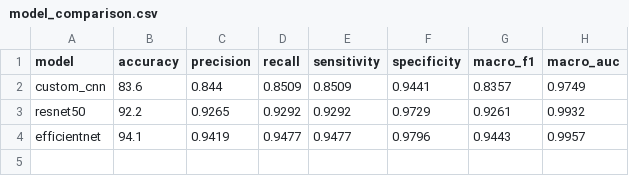
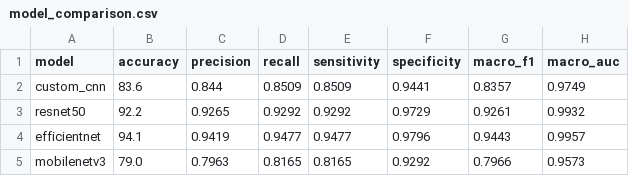
Before and after one commit to yuvickasingla/Brain_tumor_analysis, a CSV file: outputs/model_comparison.csv, drawn as a sheet; the diff names each change by its address in the sheet, - before the commit and + after, or states it on an @@ line.

```diff
--- a/outputs/model_comparison.csv
+++ b/outputs/model_comparison.csv
+row 5: mobilenetv3 | 79.0 | 0.7963 | 0.8165 | 0.8165 | 0.9292 | 0.7966 | 0.9573
```
Also changed, not shown: 3 other files.
